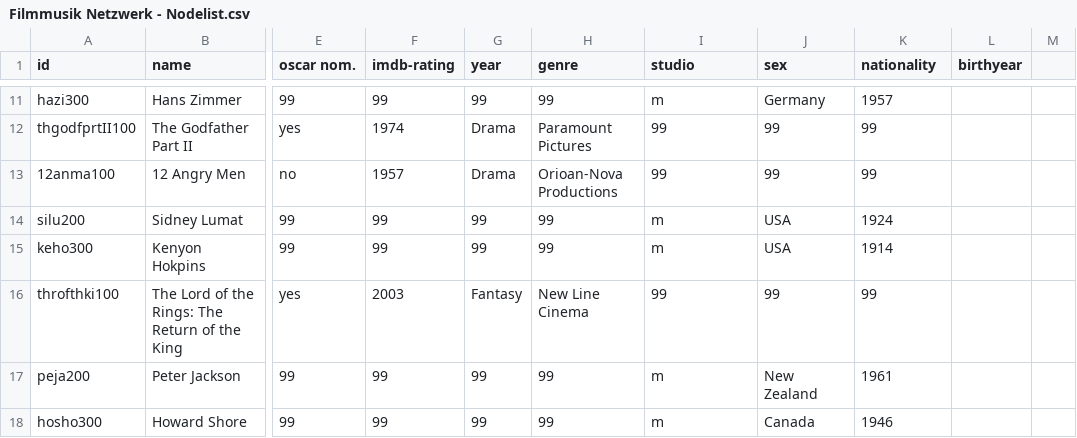
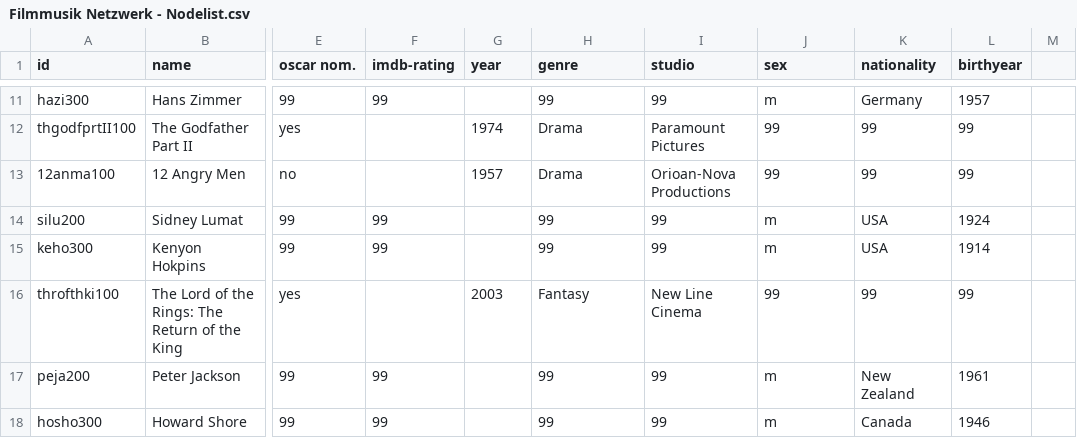
Before and after one commit to st106uni/Pretest-Netzwerkanalyse-Filmmusik-imdb, a CSV file: Filmmusik Netzwerk - Nodelist.csv, drawn as a sheet; only a part is shown, gaps mark what is left out; the diff covers the shown part only; the diff names each change by its address in the sheet, - before the commit and + after, or states it on an @@ line.

```diff
--- a/Filmmusik Netzwerk - Nodelist.csv
+++ b/Filmmusik Netzwerk - Nodelist.csv
-G11 (year): 99
+G11 (year): (empty)
-I11 (studio): m
+I11 (studio): 99
-J11 (sex): Germany
+J11 (sex): m
-K11 (nationality): 1957
+K11 (nationality): Germany
-L11 (birthyear): (empty)
+L11 (birthyear): 1957
-F12 (imdb-rating): 1974
+F12 (imdb-rating): (empty)
-G12 (year): Drama
+G12 (year): 1974
-H12 (genre): Paramount Pictures
+H12 (genre): Drama
-I12 (studio): 99
+I12 (studio): Paramount Pictures
-L12:L13 (birthyear): (empty)
+L12:L13 (birthyear): 99
-F13 (imdb-rating): 1957
+F13 (imdb-rating): (empty)
-G13 (year): Drama
+G13 (year): 1957
-H13 (genre): Orioan-Nova Productions
+H13 (genre): Drama
-I13 (studio): 99
+I13 (studio): Orioan-Nova Productions
-G14:G15 (year): 99
+G14:G15 (year): (empty)
-I14:I15 (studio): m
+I14:I15 (studio): 99
-J14:J15 (sex): USA
+J14:J15 (sex): m
-K14 (nationality): 1924
+K14 (nationality): USA
-L14 (birthyear): (empty)
+L14 (birthyear): 1924
-K15 (nationality): 1914
+K15 (nationality): USA
-L15 (birthyear): (empty)
+L15 (birthyear): 1914
-F16 (imdb-rating): 2003
+F16 (imdb-rating): (empty)
-G16 (year): Fantasy
+G16 (year): 2003
-H16 (genre): New Line Cinema
+H16 (genre): Fantasy
-I16 (studio): 99
+I16 (studio): New Line Cinema
-L16 (birthyear): (empty)
+L16 (birthyear): 99
-G17:G18 (year): 99
+G17:G18 (year): (empty)
-I17:I18 (studio): m
+I17:I18 (studio): 99
-J17 (sex): New Zealand
+J17 (sex): m
-K17 (nationality): 1961
+K17 (nationality): New Zealand
-L17 (birthyear): (empty)
+L17 (birthyear): 1961
-J18 (sex): Canada
+J18 (sex): m
-K18 (nationality): 1946
+K18 (nationality): Canada
-L18 (birthyear): (empty)
+L18 (birthyear): 1946
```
Also changed, not shown: 135 edited cells elsewhere in this file.
